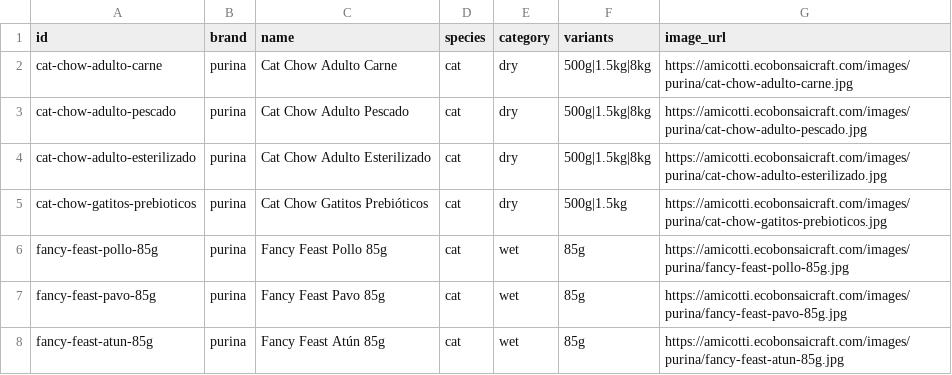
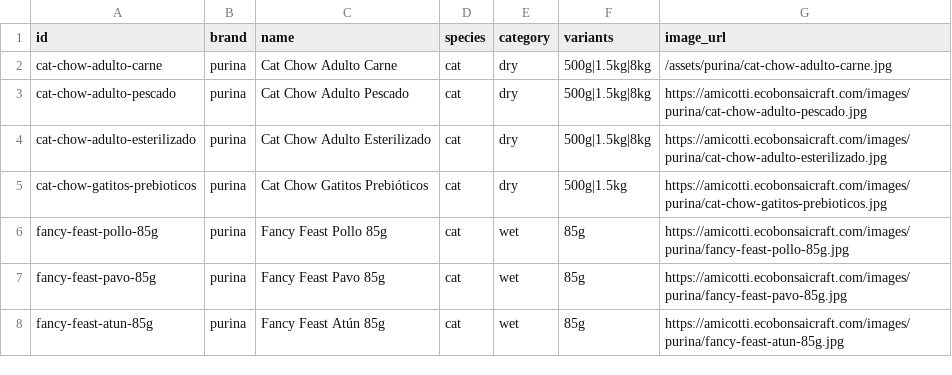
Before and after one commit to renanchavezavila/amicotti-web, a CSV file: amicotti_mvp_site/data/purina.csv, drawn as a sheet; only a part is shown.

Commit message:
Update purina.csv

```diff
--- a/amicotti_mvp_site/data/purina.csv
+++ b/amicotti_mvp_site/data/purina.csv
@@ -1,3 +1,3 @@
 id,brand,name,species,category,variants,image_url
-cat-chow-adulto-carne,purina,Cat Chow Adulto Carne,cat,dry,500g|1.5kg|8kg,https://amicotti.ecobonsaicraft.com/images/purina/cat-chow-adulto-carne.jpg
+cat-chow-adulto-carne,purina,Cat Chow Adulto Carne,cat,dry,500g|1.5kg|8kg, /assets/purina/cat-chow-adulto-carne.jpg
 cat-chow-adulto-pescado,purina,Cat Chow Adulto Pescado,cat,dry,500g|1.5kg|8kg,https://amicotti.ecobonsaicraft.com/images/purina/cat-chow-adulto-pescado.jpg
```
